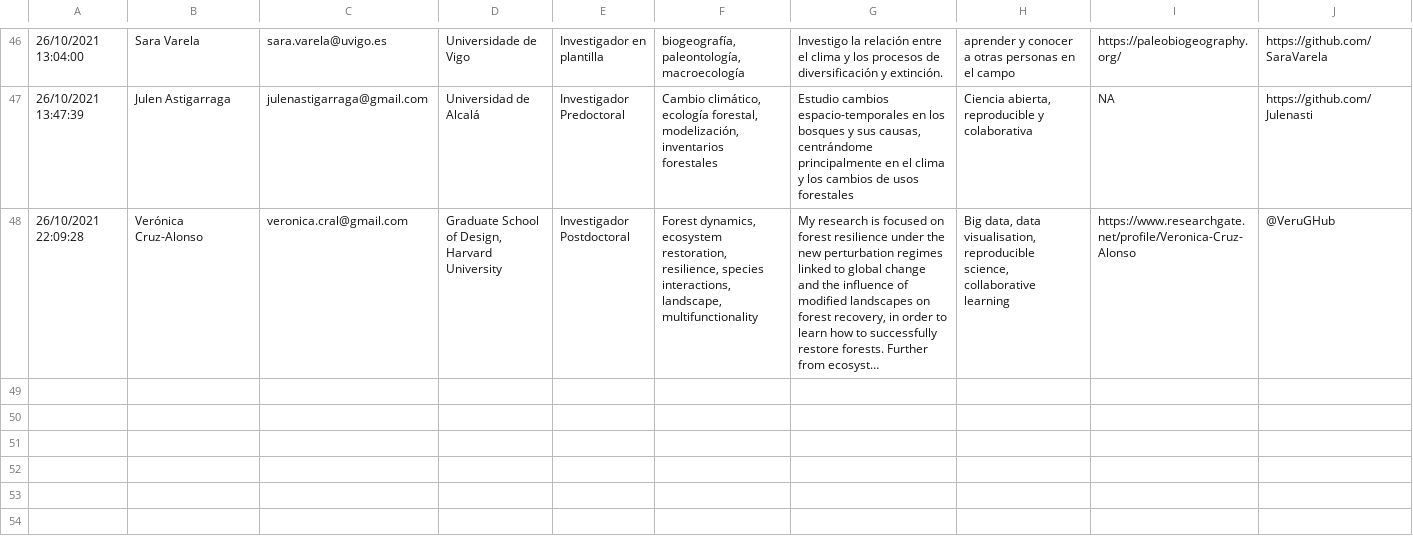
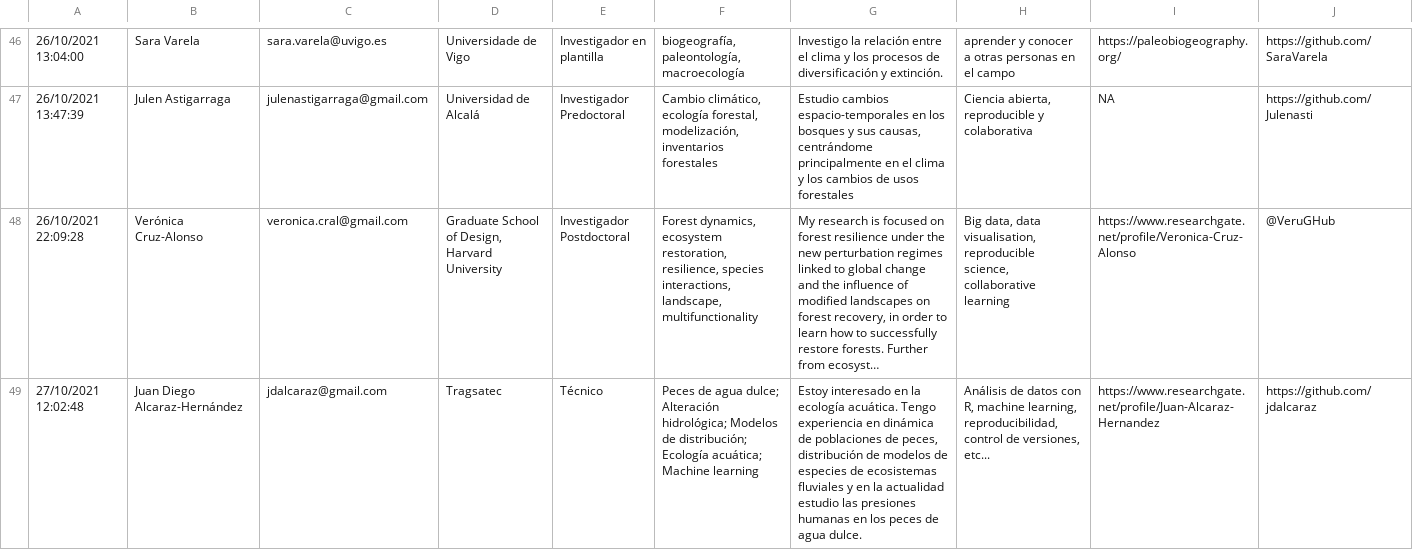
Before and after one commit to ecoinfAEET/website, a CSV file: MembersInfo.csv, drawn as a sheet; only a part is shown, gaps mark what is left out; long unchanged cells end in …; rows hold the shown columns only; the diff covers the shown part only; the diff names each change by its address in the sheet, - before the commit and + after, or states it on an @@ line.

```diff
--- a/MembersInfo.csv
+++ b/MembersInfo.csv
+row 49: 27/10/2021 12:02:48 | Juan Diego Alcaraz-Hernández | jdalcaraz@gmail.com | Tragsatec | Técnico | Peces de agua dulce; Alteración hidrológica; Modelos de distribución; Ecología acuática; Machine learning | Estoy interesado en la ecología acuática. Tengo experiencia en dinámica de poblaciones de peces, distribución de modelos de especies de ecosistemas fluviales y en la actualidad estudio las presiones humanas en los peces de agua dulce. | Análisis de datos con R, machine learning, reproducibilidad, control de versiones, etc... | https://www.researchgate.net/profile/Juan-Alcaraz-Hernandez | https://github.com/jdalcaraz
```
Also changed, not shown: 3 added rows elsewhere in this file, docs/MembersInfo.csv, 1 other file.
